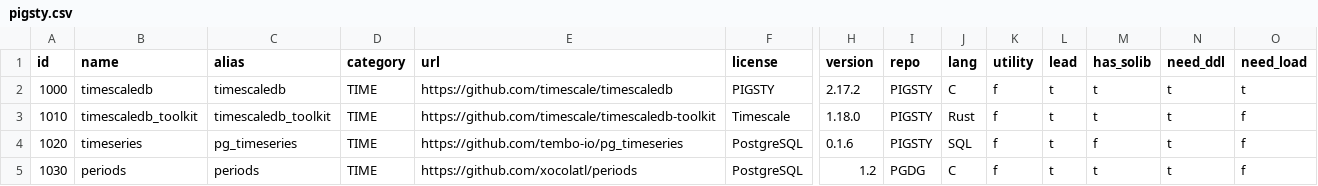
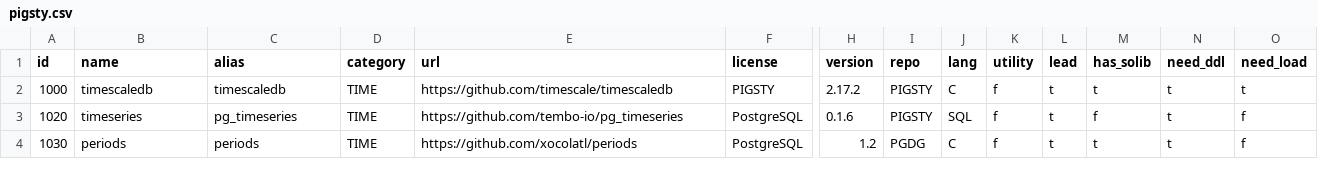
Before and after one commit to pgsty/extension, a CSV file: data/pigsty.csv, drawn as a sheet; only a part is shown, gaps mark what is left out; rows hold the shown columns only; the diff names each change by its address in the sheet, - before the commit and + after, or states it on an @@ line.

Commit message:
remove timescaledb_toolkit

```diff
--- a/data/pigsty.csv
+++ b/data/pigsty.csv
-row 3: 1010 | timescaledb_toolkit | timescaledb_toolkit | TIME | https://github.com/timescale/timescaledb-toolkit | Timescale | 1.18.0 | PIGSTY | Rust | f | t | t | t | f
```
Also changed, not shown: 15 other files.
